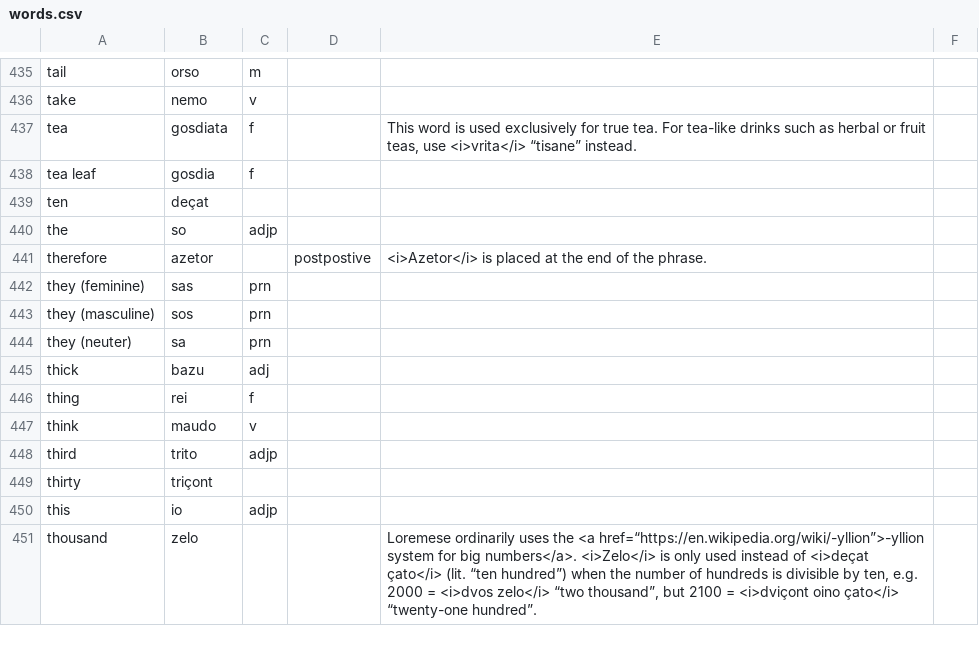
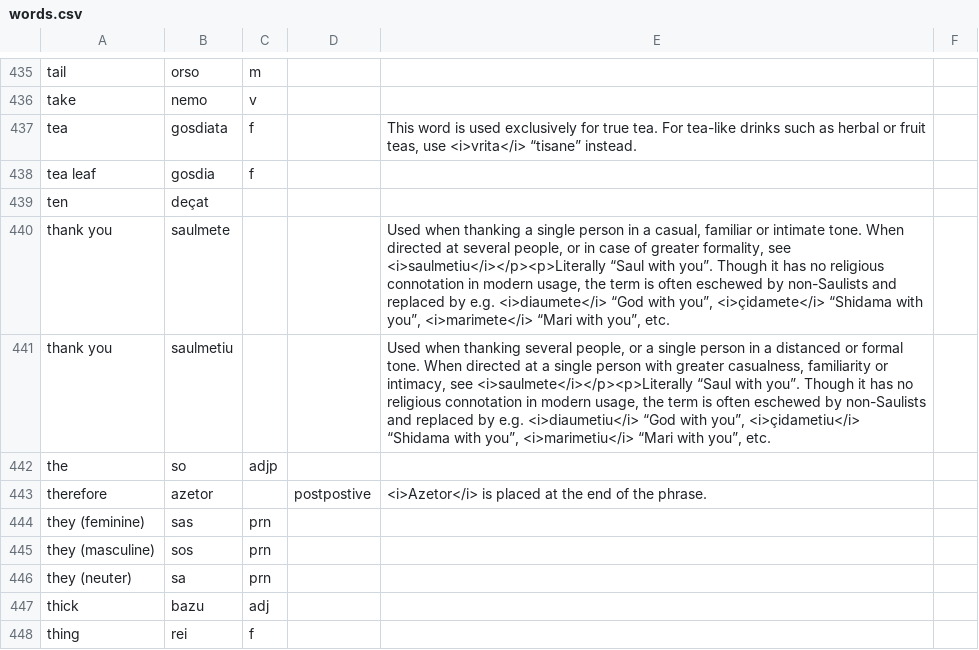
Before and after one commit to goatgiirl-xcx/balls.skin, a CSV file: LoT/dictionary/loremese/words.csv, drawn as a sheet; only a part is shown, gaps mark what is left out; the shorter side is filled out with more unchanged rows; the diff names each change by its address in the sheet, - before the commit and + after, or states it on an @@ line.

Commit message:
Update words.csv

```diff
--- a/LoT/dictionary/loremese/words.csv
+++ b/LoT/dictionary/loremese/words.csv
+row 440: thank you | saulmete |  |  | Used when thanking a single person in a casual, familiar or intimate tone. When directed at several people, or in case of greater formality, see <i>saulmetiu</i></p><p>Literally “Saul with you”. Though it has no religious connotation in modern usage, the term is often eschewed by non-Saulists and replaced by e.g. <i>diaumete</i> “God with you”, <i>çidamete</i> “Shidama with you”, <i>marimete</i> “Mari with you”, etc.
+row 441: thank you | saulmetiu |  |  | Used when thanking several people, or a single person in a distanced or formal tone. When directed at a single person with greater casualness, familiarity or intimacy, see <i>saulmete</i></p><p>Literally “Saul with you”. Though it has no religious connotation in modern usage, the term is often eschewed by non-Saulists and replaced by e.g. <i>diaumetiu</i> “God with you”, <i>çidametiu</i> “Shidama with you”, <i>marimetiu</i> “Mari with you”, etc.
```
